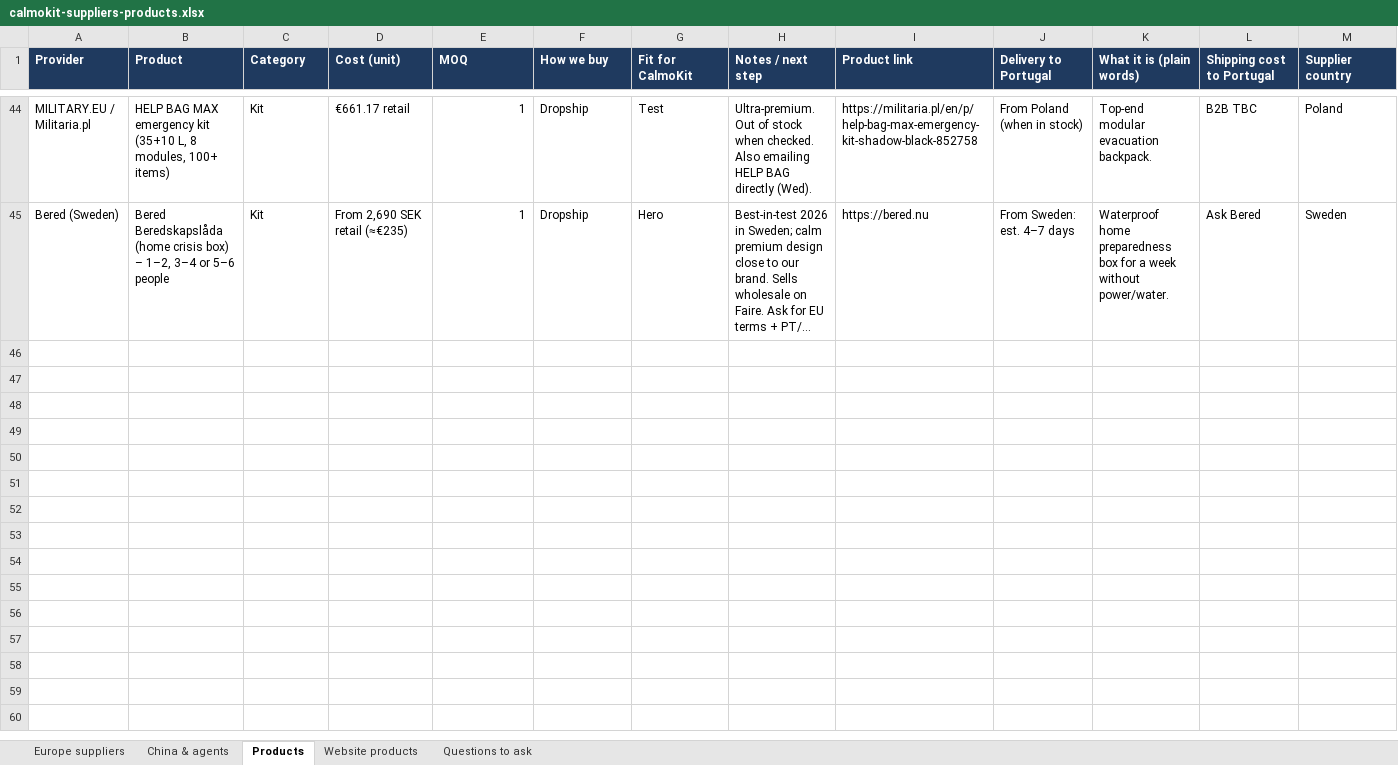
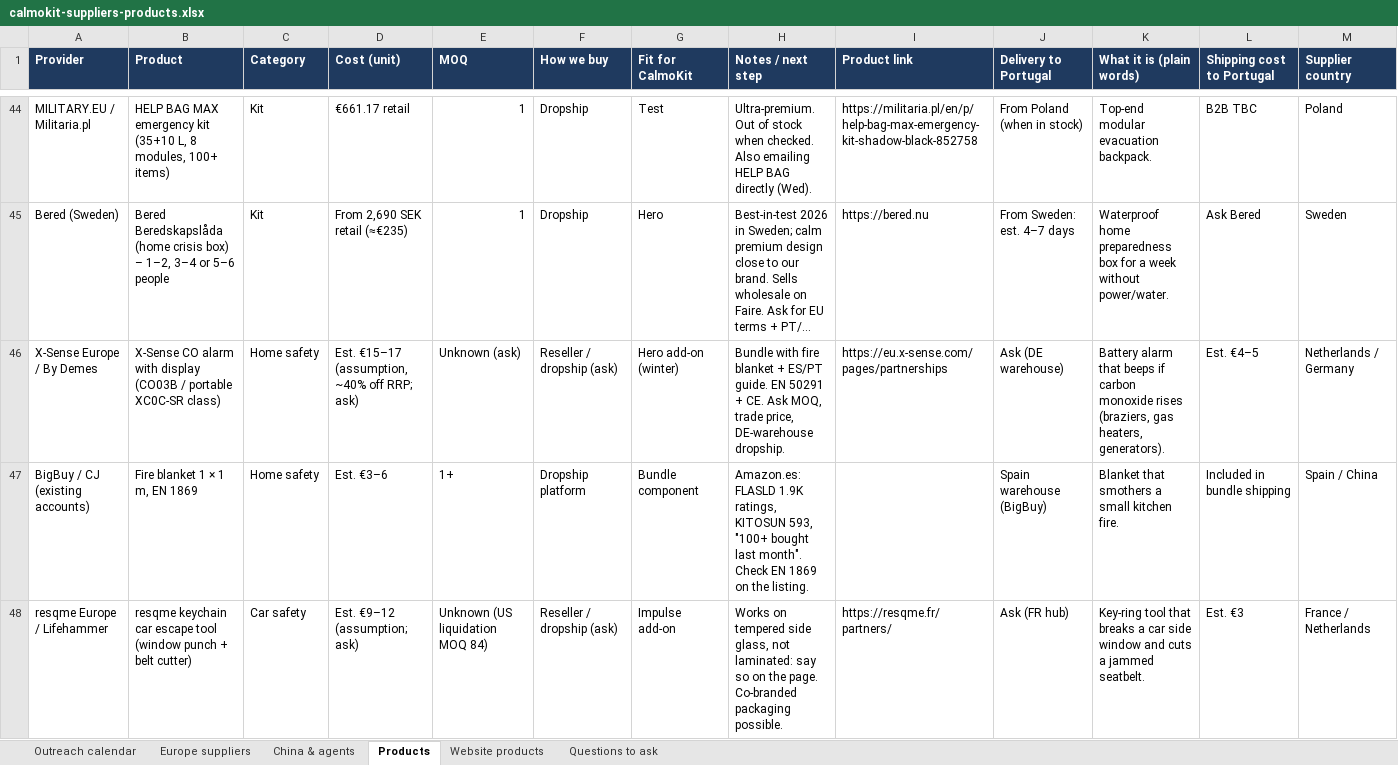
Before and after one commit to zigzag305/calmo-kit, an Excel workbook: business/data/calmokit-suppliers-products.xlsx, sheet Products, drawn as a sheet; only a part is shown, gaps mark what is left out; long unchanged cells end in …; values as stored, in another font and other column widths than the file's, no borders; rows hold the shown columns only; the diff covers the shown part only; the diff names each change by its address in the sheet, - before the commit and + after, or states it on an @@ line.

```diff
--- a/business/data/calmokit-suppliers-products.xlsx (sheet Products)
+++ b/business/data/calmokit-suppliers-products.xlsx (sheet Products)
+sheet tab: Outreach calendar
+row 46: X-Sense Europe / By Demes | X-Sense CO alarm with display (CO03B / portable XC0C-SR class) | Home safety | Est. €15–17 (assumption, ~40% off RRP; ask) | Unknown (ask) | Reseller / dropship (ask) | Hero add-on (winter) | Bundle with fire blanket + ES/PT guide. EN 50291 + CE. Ask MOQ, trade price, DE-warehouse dropship. | https://eu.x-sense.com/pages/partnerships | Ask (DE warehouse) | Battery alarm that beeps if carbon monoxide rises (braziers, gas heaters, generators). | Est. €4–5 | Netherlands / Germany
+row 47: BigBuy / CJ (existing accounts) | Fire blanket 1 × 1 m, EN 1869 | Home safety | Est. €3–6 | 1+ | Dropship platform | Bundle component | Amazon.es: FLASLD 1.9K ratings, KITOSUN 593, "100+ bought last month". Check EN 1869 on the listing. |  | Spain warehouse (BigBuy) | Blanket that smothers a small kitchen fire. | Included in bundle shipping | Spain / China
+row 48: resqme Europe / Lifehammer | resqme keychain car escape tool (window punch + belt cutter) | Car safety | Est. €9–12 (assumption; ask) | Unknown (US liquidation MOQ 84) | Reseller / dropship (ask) | Impulse add-on | Works on tempered side glass, not laminated: say so on the page. Co-branded packaging possible. | https://resqme.fr/partners/ | Ask (FR hub) | Key-ring tool that breaks a car side window and cuts a jammed seatbelt. | Est. €3 | France / Netherlands
```
Also changed, not shown: 2 added rows elsewhere in this sheet, sheet Europe suppliers, sheet Website products, sheet Questions to ask, 3 other files.
